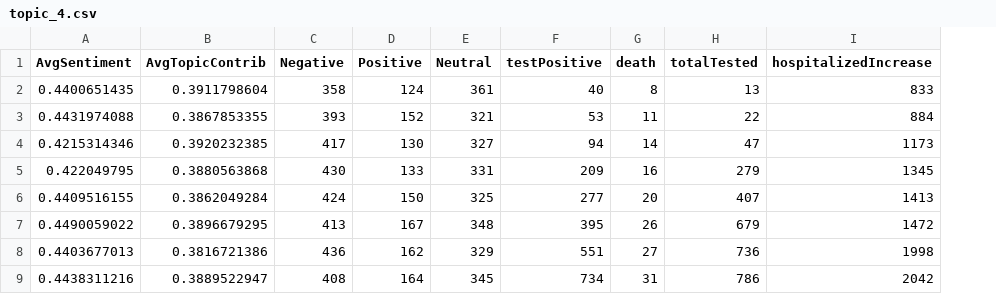
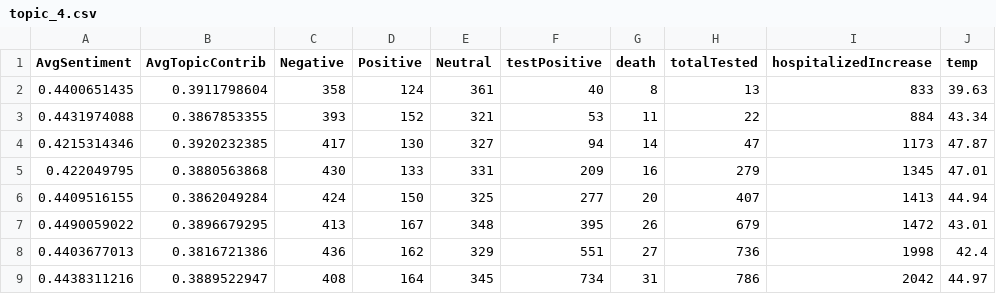
Before and after one commit to MalaCode/CS247-Spring2020, a CSV file: TweetSentiment/topic_4.csv, drawn as a sheet; only a part is shown; the diff names each change by its address in the sheet, - before the commit and + after, or states it on an @@ line.

Commit message:
LSTM on sentiment feature pair with plots

```diff
--- a/TweetSentiment/topic_4.csv
+++ b/TweetSentiment/topic_4.csv
+column J (temp), rows 2-9: 39.63 | 43.34 | 47.87 | 47.01 | 44.94 | 43.01 | 42.4 | 44.97
```
Also changed, not shown: 35 other files.
